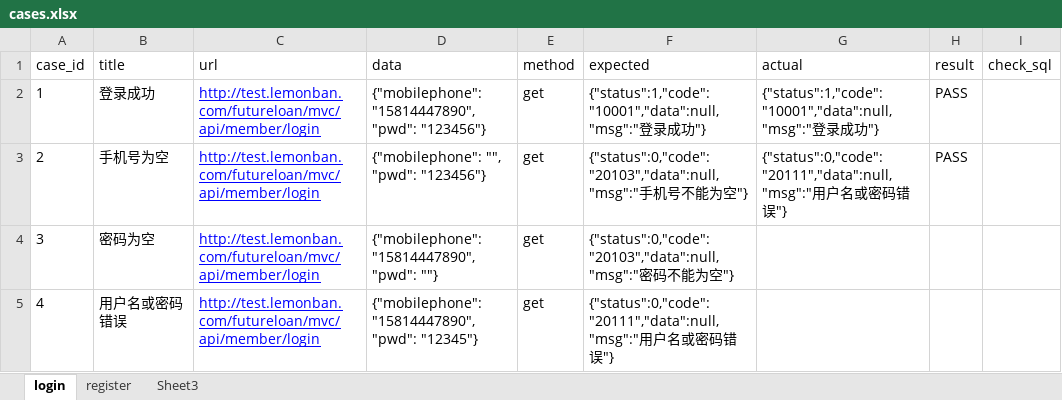
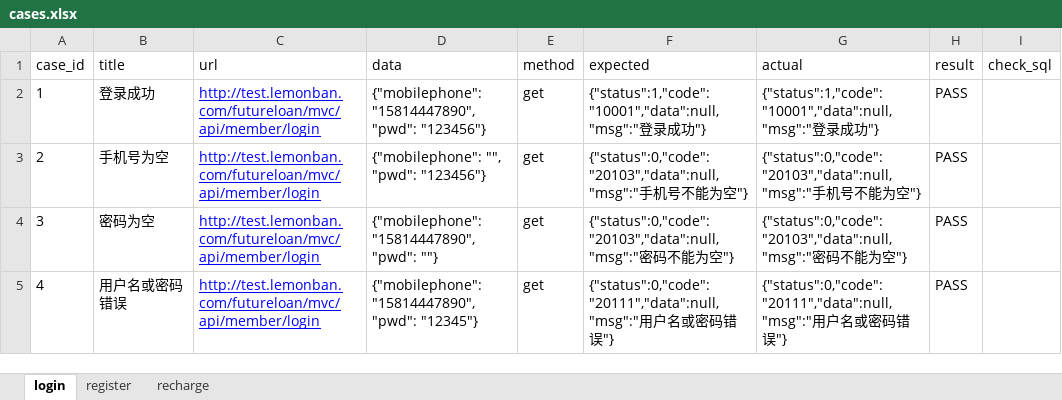
Before and after one commit to he9mei/python_lemon, an Excel workbook: interface/interface_demo/data/cases.xlsx, sheet login, drawn as a sheet; values as stored, in another font and other column widths than the file's, no borders; the diff names each change by its address in the sheet, - before the commit and + after, or states it on an @@ line.

```diff
--- a/interface/interface_demo/data/cases.xlsx (sheet login)
+++ b/interface/interface_demo/data/cases.xlsx (sheet login)
-sheet tab: Sheet3
+sheet tab: recharge
-G3 (actual): {"status":0,"code":"20111","data":null,"msg":"用户名或密码错误"}
+G3 (actual): {"status":0,"code":"20103","data":null,"msg":"手机号不能为空"}
-G4 (actual): (empty)
+G4 (actual): {"status":0,"code":"20103","data":null,"msg":"密码不能为空"}
-H4:H5 (result): (empty)
+H4:H5 (result): PASS
-G5 (actual): (empty)
+G5 (actual): {"status":0,"code":"20111","data":null,"msg":"用户名或密码错误"}
```
Also changed, not shown: sheet recharge, 6 other files.
